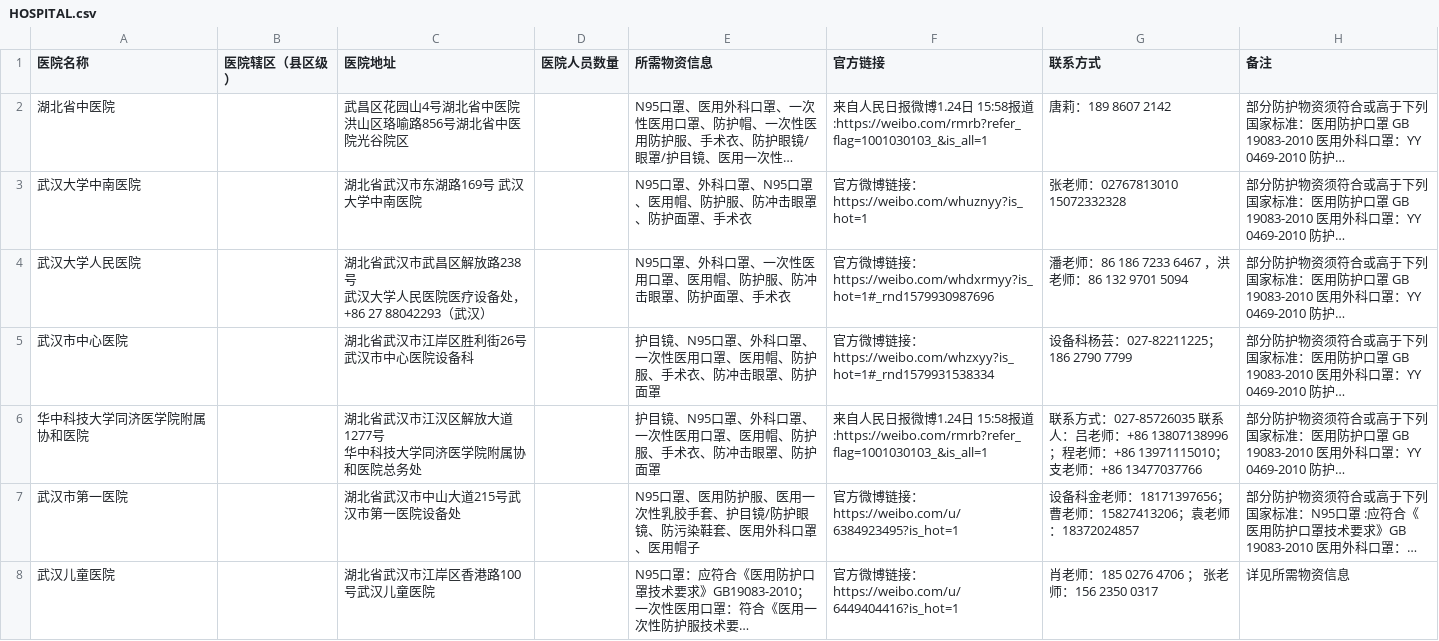
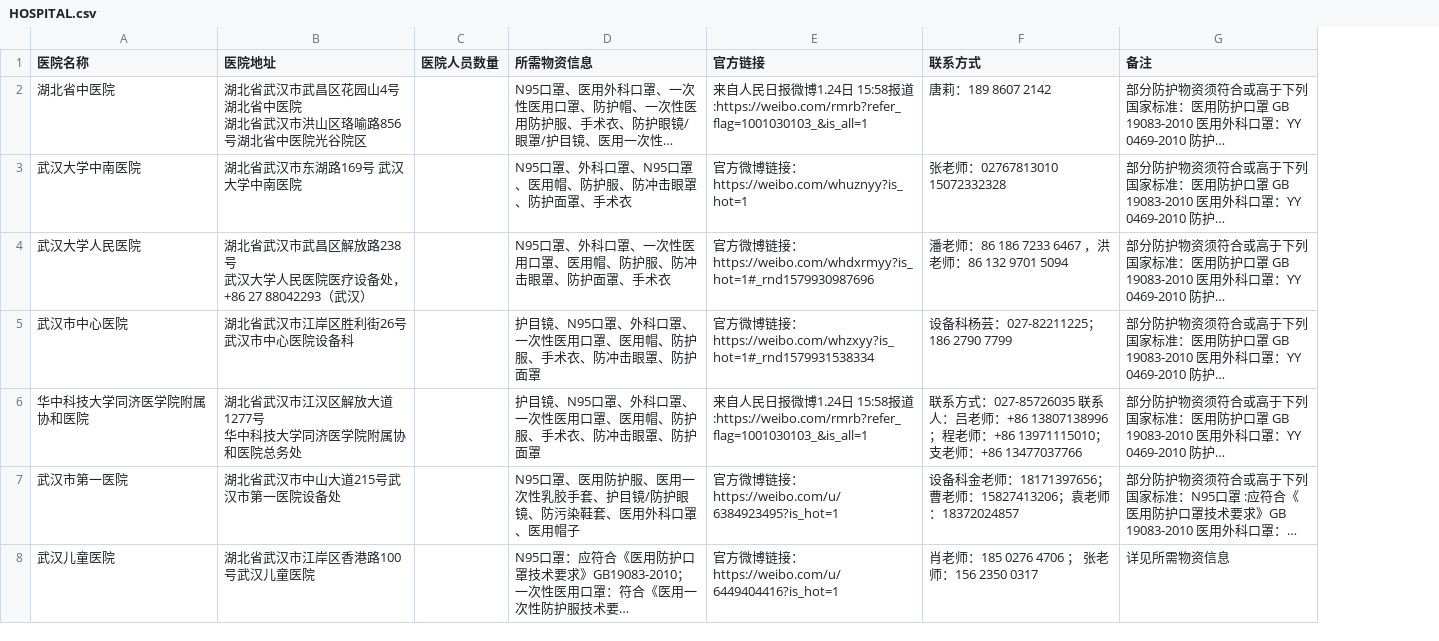
Before and after one commit to wuhan2020/wuhan2020, a CSV file: HOSPITAL.csv, drawn as a sheet; long unchanged cells end in …; removed rows and columns are numbered as before the commit, all else as after; ↵ is a line break in a cell; the diff names each change by its address in the sheet, - before the commit and + after, or states it on an @@ line.

Commit message:
update hospital info

```diff
--- a/HOSPITAL.csv
+++ b/HOSPITAL.csv
-column B (医院辖区（县区级）), empty
-B2 (医院地址): 武昌区花园山4号湖北省中医院 ↵ 洪山区珞喻路856号湖北省中医院光谷院区
+B2 (医院地址): 湖北省武汉市武昌区花园山4号湖北省中医院 ↵ 湖北省武汉市洪山区珞喻路856号湖北省中医院光谷院区
```
